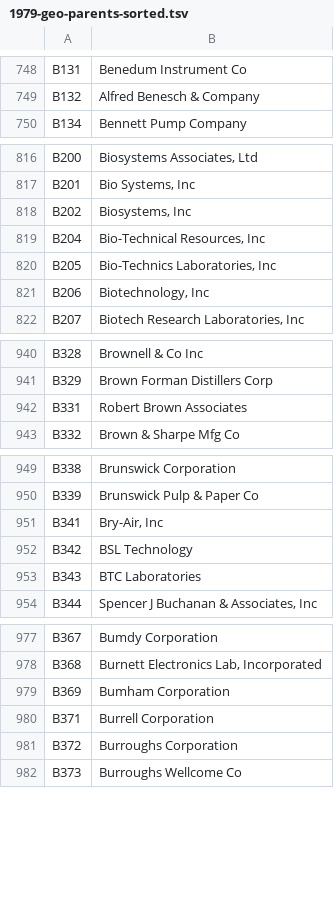
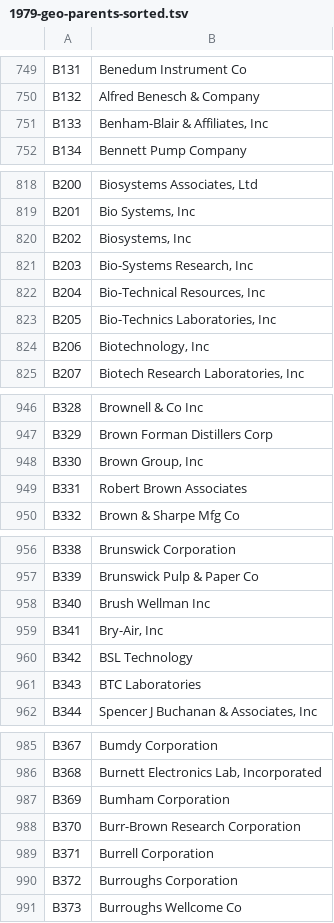
Before and after one commit to dimavin1/res-lab-scala, a TSV file: app/src/main/resources/y1979/1979-geo-parents-sorted.tsv, drawn as a sheet; only a part is shown, gaps mark what is left out; the diff covers the shown part only.

```diff
--- a/app/src/main/resources/y1979/1979-geo-parents-sorted.tsv
+++ b/app/src/main/resources/y1979/1979-geo-parents-sorted.tsv
@@ -749,2 +750,3 @@ B131	Benedum Instrument Co
 B132	Alfred Benesch & Company
+B133	Benham-Blair & Affiliates, Inc
 B134	Bennett Pump Company
@@ -818,2 +820,3 @@ B201	Bio Systems, Inc
 B202	Biosystems, Inc
+B203	Bio-Systems Research, Inc
 B204	Bio-Technical Resources, Inc
@@ -941,2 +947,3 @@ B328	Brownell & Co Inc
 B329	Brown Forman Distillers Corp
+B330	Brown Group, Inc
 B331	Robert Brown Associates
@@ -950,2 +957,3 @@ B338	Brunswick Corporation
 B339	Brunswick Pulp & Paper Co
+B340	Brush Wellman Inc
 B341	Bry-Air, Inc
@@ -979,2 +987,3 @@ B368	Burnett Electronics Lab, Incorporated
 B369	Bumham Corporation
+B370	Burr-Brown Research Corporation
 B371	Burrell Corporation
```
Also changed, not shown: 18 added rows, 24 removed rows and 2 edited cells elsewhere in this file.
